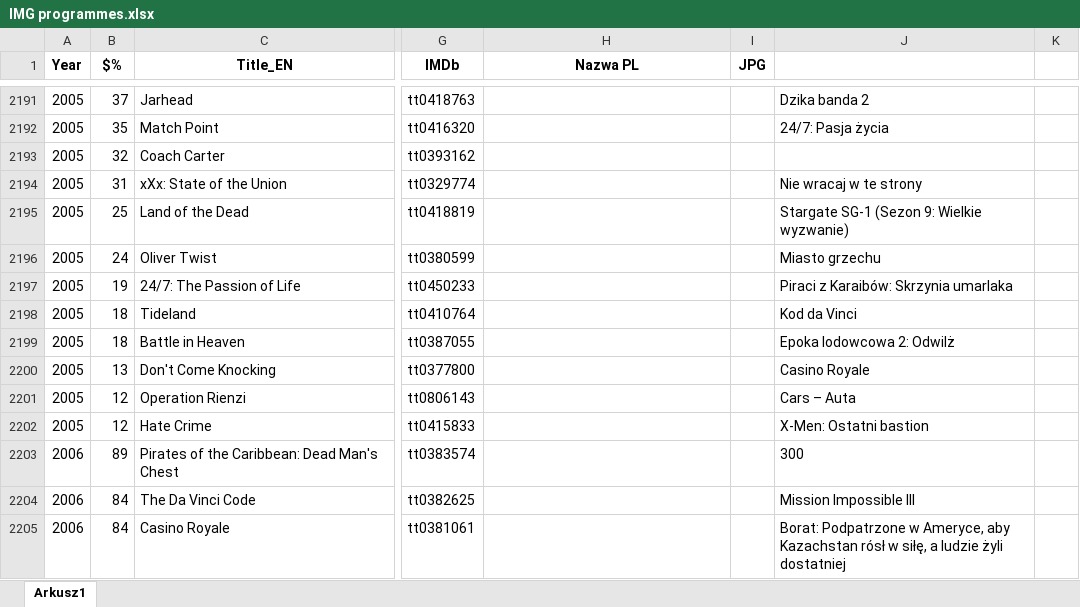
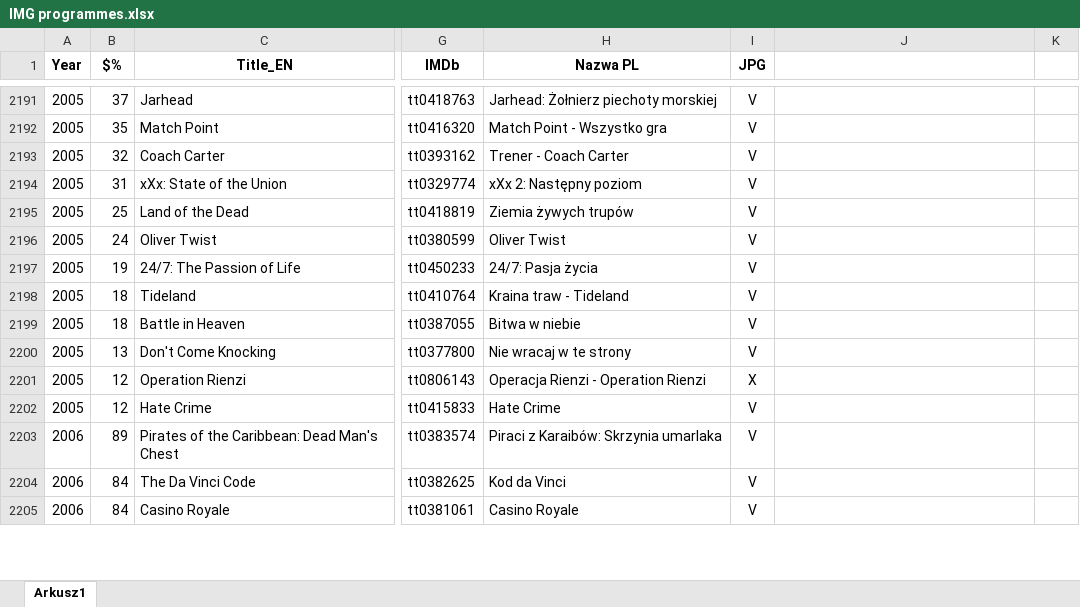
Before and after one commit to pauldim/MADTV, an Excel workbook: IMG programmes.xlsx, sheet Arkusz1, drawn as a sheet; only a part is shown, gaps mark what is left out; values as stored, in another font and other column widths than the file's, no borders; the diff covers the shown part only; the diff names each change by its address in the sheet, - before the commit and + after, or states it on an @@ line.

```diff
--- a/IMG programmes.xlsx (sheet Arkusz1)
+++ b/IMG programmes.xlsx (sheet Arkusz1)
-H2191 (Nazwa PL): (empty)
+H2191 (Nazwa PL): Jarhead: Żołnierz piechoty morskiej
-I2191:I2200 (JPG): (empty)
+I2191:I2200 (JPG): V
-J2191: Dzika banda 2
+J2191: (empty)
-H2192 (Nazwa PL): (empty)
+H2192 (Nazwa PL): Match Point - Wszystko gra
-J2192: 24/7: Pasja życia
+J2192: (empty)
-H2193 (Nazwa PL): (empty)
+H2193 (Nazwa PL): Trener - Coach Carter
-H2194 (Nazwa PL): (empty)
+H2194 (Nazwa PL): xXx 2: Następny poziom
-J2194: Nie wracaj w te strony
+J2194: (empty)
-H2195 (Nazwa PL): (empty)
+H2195 (Nazwa PL): Ziemia żywych trupów
-J2195: Stargate SG-1 (Sezon 9: Wielkie wyzwanie)
+J2195: (empty)
-H2196 (Nazwa PL): (empty)
+H2196 (Nazwa PL): Oliver Twist
-J2196: Miasto grzechu
+J2196: (empty)
-H2197 (Nazwa PL): (empty)
+H2197 (Nazwa PL): 24/7: Pasja życia
-J2197: Piraci z Karaibów: Skrzynia umarlaka
+J2197: (empty)
-H2198 (Nazwa PL): (empty)
+H2198 (Nazwa PL): Kraina traw - Tideland
-J2198: Kod da Vinci
+J2198: (empty)
-H2199 (Nazwa PL): (empty)
+H2199 (Nazwa PL): Bitwa w niebie
-J2199: Epoka lodowcowa 2: Odwilż
+J2199: (empty)
-H2200 (Nazwa PL): (empty)
+H2200 (Nazwa PL): Nie wracaj w te strony
-J2200: Casino Royale
+J2200: (empty)
-H2201 (Nazwa PL): (empty)
+H2201 (Nazwa PL): Operacja Rienzi - Operation Rienzi
-I2201 (JPG): (empty)
+I2201 (JPG): X
-J2201: Cars – Auta
+J2201: (empty)
-H2202 (Nazwa PL): (empty)
+H2202 (Nazwa PL): Hate Crime
-I2202:I2205 (JPG): (empty)
+I2202:I2205 (JPG): V
-J2202: X-Men: Ostatni bastion
+J2202: (empty)
-H2203 (Nazwa PL): (empty)
+H2203 (Nazwa PL): Piraci z Karaibów: Skrzynia umarlaka
-J2203: 300
+J2203: (empty)
-H2204 (Nazwa PL): (empty)
+H2204 (Nazwa PL): Kod da Vinci
-J2204: Mission Impossible III
+J2204: (empty)
-H2205 (Nazwa PL): (empty)
+H2205 (Nazwa PL): Casino Royale
-J2205: Borat: Podpatrzone w Ameryce, aby Kazachstan rósł w siłę, a ludzie żyli dostatniej
+J2205: (empty)
```
Also changed, not shown: 760 edited cells elsewhere in this sheet, 18 other files.
